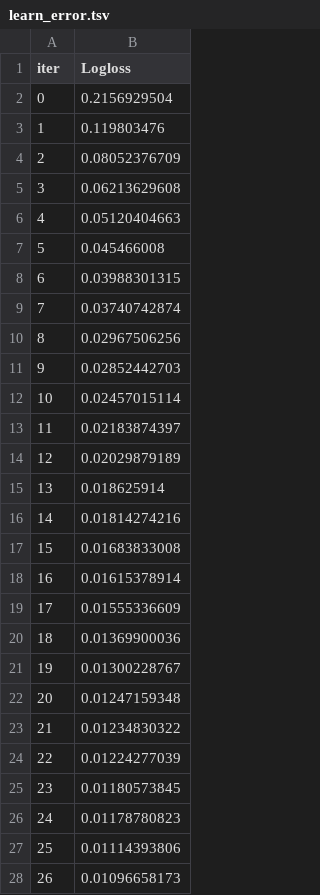
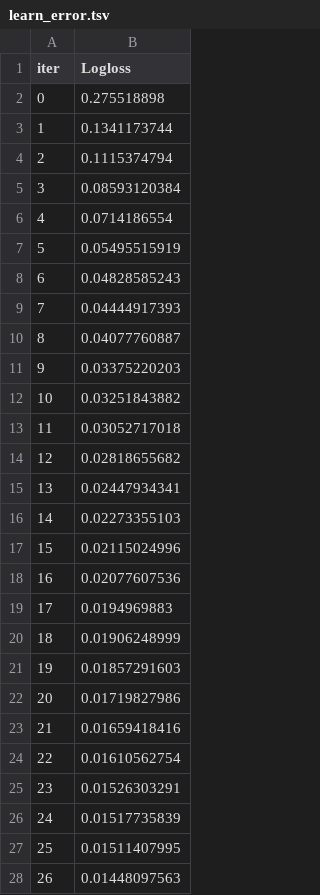
Before and after one commit to misha622/shard-siem, a TSV file: catboost_info/learn_error.tsv, drawn as a sheet; only a part is shown; the diff covers the shown part only.

```diff
--- a/catboost_info/learn_error.tsv
+++ b/catboost_info/learn_error.tsv
@@ -1,28 +1,28 @@
 iter	Logloss
-0	0.2156929504
-1	0.119803476
-2	0.08052376709
-3	0.06213629608
-4	0.05120404663
-5	0.045466008
-6	0.03988301315
-7	0.03740742874
-8	0.02967506256
-9	0.02852442703
-10	0.02457015114
-11	0.02183874397
-12	0.02029879189
-13	0.018625914
-14	0.01814274216
-15	0.01683833008
-16	0.01615378914
-17	0.01555336609
-18	0.01369900036
-19	0.01300228767
-20	0.01247159348
-21	0.01234830322
-22	0.01224277039
-23	0.01180573845
-24	0.01178780823
-25	0.01114393806
-26	0.01096658173
+0	0.275518898
+1	0.1341173744
+2	0.1115374794
+3	0.08593120384
+4	0.0714186554
+5	0.05495515919
+6	0.04828585243
+7	0.04444917393
+8	0.04077760887
+9	0.03375220203
+10	0.03251843882
+11	0.03052717018
+12	0.02818655682
+13	0.02447934341
+14	0.02273355103
+15	0.02115024996
+16	0.02077607536
+17	0.0194969883
+18	0.01906248999
+19	0.01857291603
+20	0.01719827986
+21	0.01659418416
+22	0.01610562754
+23	0.01526303291
+24	0.01517735839
+25	0.01511407995
+26	0.01448097563
```
Also changed, not shown: 73 edited cells elsewhere in this file, catboost_info/time_left.tsv, 7 other files.
